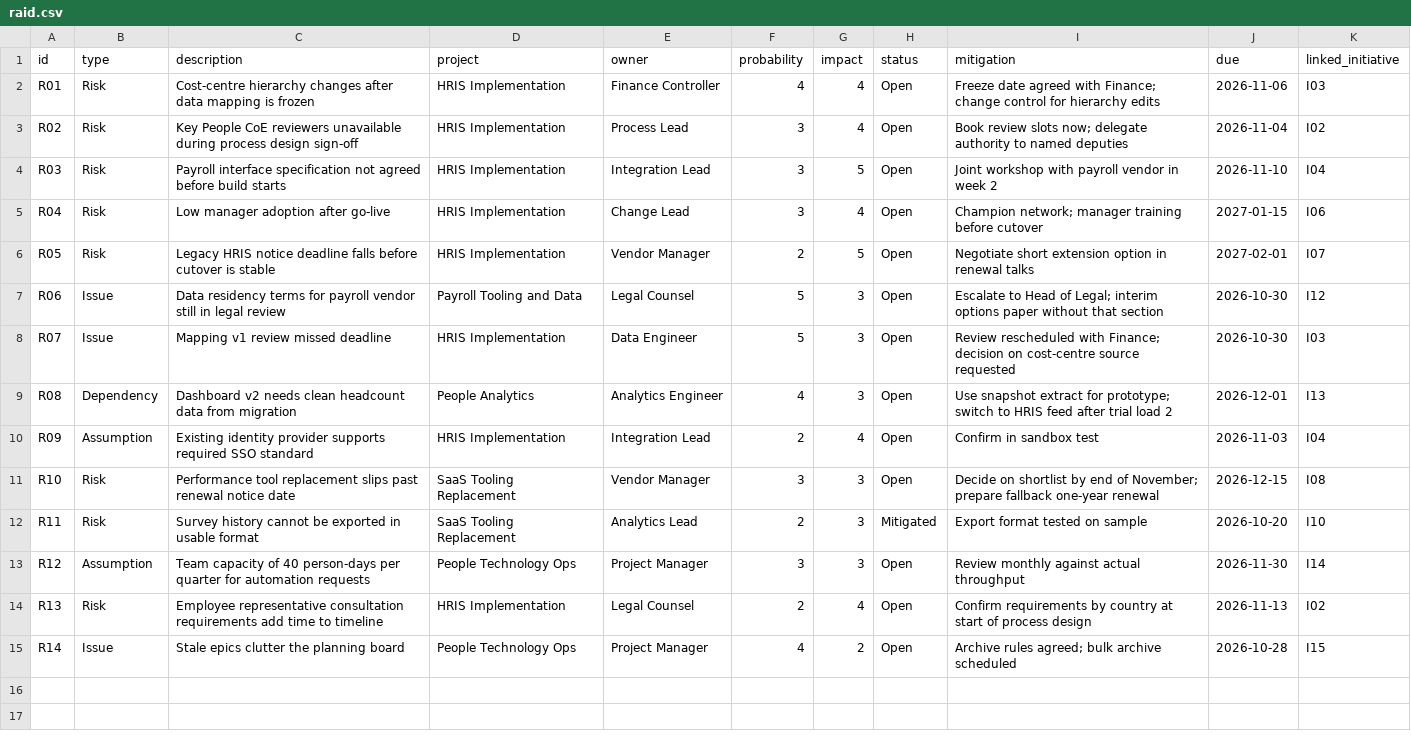
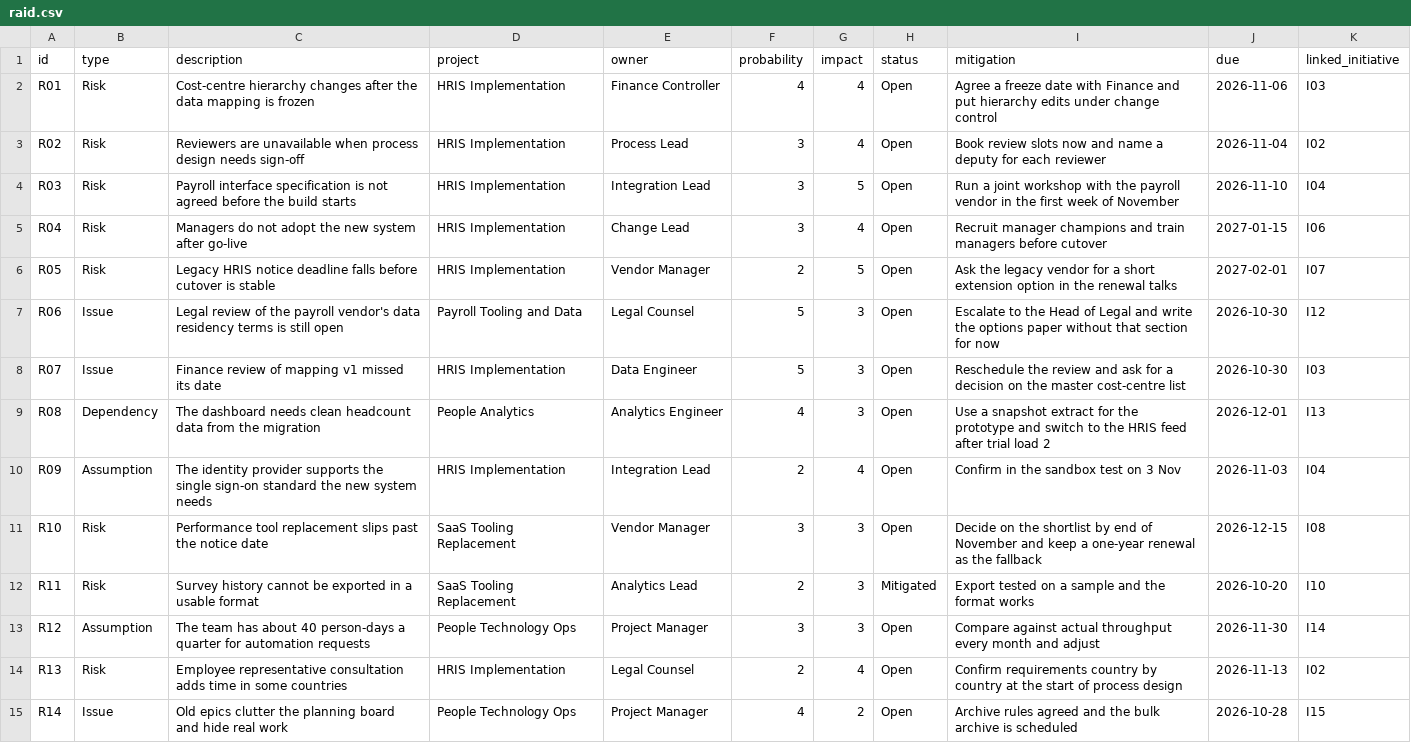
Before and after one commit to samuelanuragneridimalli6799-dot/People-Tech-Command-Center, a CSV file: data/raid.csv, drawn as a sheet.

```diff
--- a/data/raid.csv
+++ b/data/raid.csv
@@ -1,15 +1,15 @@
 id,type,description,project,owner,probability,impact,status,mitigation,due,linked_initiative
-R01,Risk,Cost-centre hierarchy changes after data mapping is frozen,HRIS Implementation,Finance Controller,4,4,Open,Freeze date agreed with Finance; change control for hierarchy edits,2026-11-06,I03
-R02,Risk,Key People CoE reviewers unavailable during process design sign-off,HRIS Implementation,Process Lead,3,4,Open,Book review slots now; delegate authority to named deputies,2026-11-04,I02
-R03,Risk,Payroll interface specification not agreed before build starts,HRIS Implementation,Integration Lead,3,5,Open,Joint workshop with payroll vendor in week 2,2026-11-10,I04
-R04,Risk,Low manager adoption after go-live,HRIS Implementation,Change Lead,3,4,Open,Champion network; manager training before cutover,2027-01-15,I06
-R05,Risk,Legacy HRIS notice deadline falls before cutover is stable,HRIS Implementation,Vendor Manager,2,5,Open,Negotiate short extension option in renewal talks,2027-02-01,I07
-R06,Issue,Data residency terms for payroll vendor still in legal review,Payroll Tooling and Data,Legal Counsel,5,3,Open,Escalate to Head of Legal; interim options paper without that section,2026-10-30,I12
-R07,Issue,Mapping v1 review missed deadline,HRIS Implementation,Data Engineer,5,3,Open,Review rescheduled with Finance; decision on cost-centre source requested,2026-10-30,I03
-R08,Dependency,Dashboard v2 needs clean headcount data from migration,People Analytics,Analytics Engineer,4,3,Open,Use snapshot extract for prototype; switch to HRIS feed after trial load 2,2026-12-01,I13
-R09,Assumption,Existing identity provider supports required SSO standard,HRIS Implementation,Integration Lead,2,4,Open,Confirm in sandbox test,2026-11-03,I04
-R10,Risk,Performance tool replacement slips past renewal notice date,SaaS Tooling Replacement,Vendor Manager,3,3,Open,Decide on shortlist by end of November; prepare fallback one-year renewal,2026-12-15,I08
-R11,Risk,Survey history cannot be exported in usable format,SaaS Tooling Replacement,Analytics Lead,2,3,Mitigated,Export format tested on sample,2026-10-20,I10
-R12,Assumption,Team capacity of 40 person-days per quarter for automation requests,People Technology Ops,Project Manager,3,3,Open,Review monthly against actual throughput,2026-11-30,I14
-R13,Risk,Employee representative consultation requirements add time to timeline,HRIS Implementation,Legal Counsel,2,4,Open,Confirm requirements by country at start of process design,2026-11-13,I02
-R14,Issue,Stale epics clutter the planning board,People Technology Ops,Project Manager,4,2,Open,Archive rules agreed; bulk archive scheduled,2026-10-28,I15
+R01,Risk,"Cost-centre hierarchy changes after the data mapping is frozen",HRIS Implementation,Finance Controller,4,4,Open,"Agree a freeze date with Finance and put hierarchy edits under change control",2026-11-06,I03
+R02,Risk,"Reviewers are unavailable when process design needs sign-off",HRIS Implementation,Process Lead,3,4,Open,"Book review slots now and name a deputy for each reviewer",2026-11-04,I02
+R03,Risk,"Payroll interface specification is not agreed before the build starts",HRIS Implementation,Integration Lead,3,5,Open,"Run a joint workshop with the payroll vendor in the first week of November",2026-11-10,I04
+R04,Risk,"Managers do not adopt the new system after go-live",HRIS Implementation,Change Lead,3,4,Open,"Recruit manager champions and train managers before cutover",2027-01-15,I06
+R05,Risk,"Legacy HRIS notice deadline falls before cutover is stable",HRIS Implementation,Vendor Manager,2,5,Open,"Ask the legacy vendor for a short extension option in the renewal talks",2027-02-01,I07
+R06,Issue,"Legal review of the payroll vendor's data residency terms is still open",Payroll Tooling and Data,Legal Counsel,5,3,Open,"Escalate to the Head of Legal and write the options paper without that section for now",2026-10-30,I12
+R07,Issue,"Finance review of mapping v1 missed its date",HRIS Implementation,Data Engineer,5,3,Open,"Reschedule the review and ask for a decision on the master cost-centre list",2026-10-30,I03
+R08,Dependency,"The dashboard needs clean headcount data from the migration",People Analytics,Analytics Engineer,4,3,Open,"Use a snapshot extract for the prototype and switch to the HRIS feed after trial load 2",2026-12-01,I13
+R09,Assumption,"The identity provider supports the single sign-on standard the new system needs",HRIS Implementation,Integration Lead,2,4,Open,"Confirm in the sandbox test on 3 Nov",2026-11-03,I04
+R10,Risk,"Performance tool replacement slips past the notice date",SaaS Tooling Replacement,Vendor Manager,3,3,Open,"Decide on the shortlist by end of November and keep a one-year renewal as the fallback",2026-12-15,I08
+R11,Risk,"Survey history cannot be exported in a usable format",SaaS Tooling Replacement,Analytics Lead,2,3,Mitigated,"Export tested on a sample and the format works",2026-10-20,I10
+R12,Assumption,"The team has about 40 person-days a quarter for automation requests",People Technology Ops,Project Manager,3,3,Open,"Compare against actual throughput every month and adjust",2026-11-30,I14
+R13,Risk,"Employee representative consultation adds time in some countries",HRIS Implementation,Legal Counsel,2,4,Open,"Confirm requirements country by country at the start of process design",2026-11-13,I02
+R14,Issue,"Old epics clutter the planning board and hide real work",People Technology Ops,Project Manager,4,2,Open,"Archive rules agreed and the bulk archive is scheduled",2026-10-28,I15
```
Also changed, not shown: data/decisions.csv, data/initiatives.csv, 2 other files.
